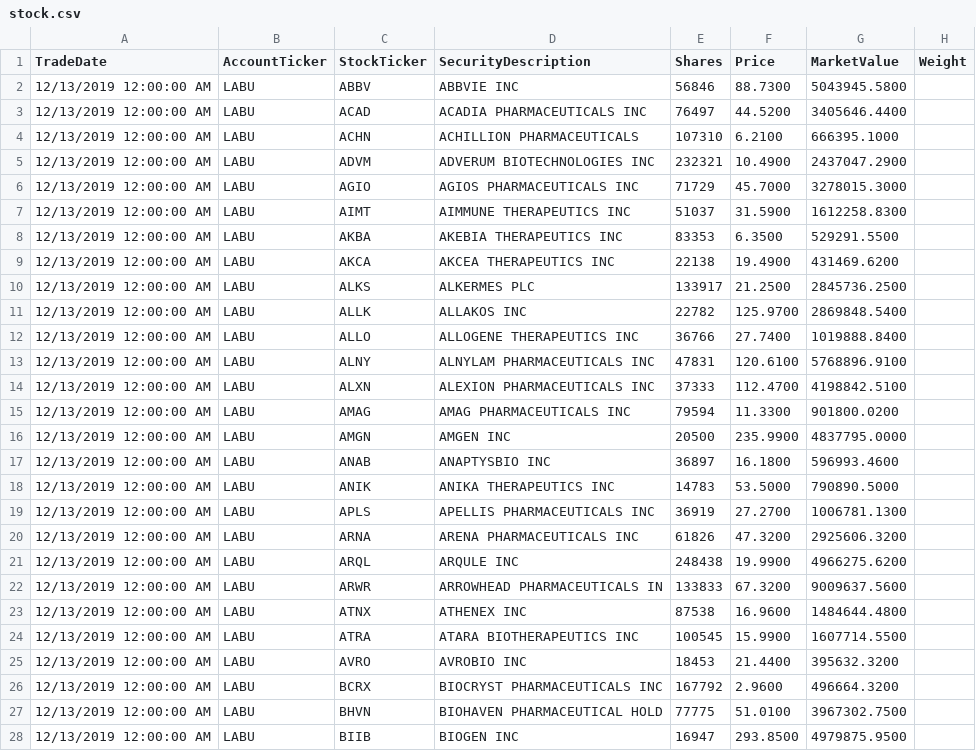
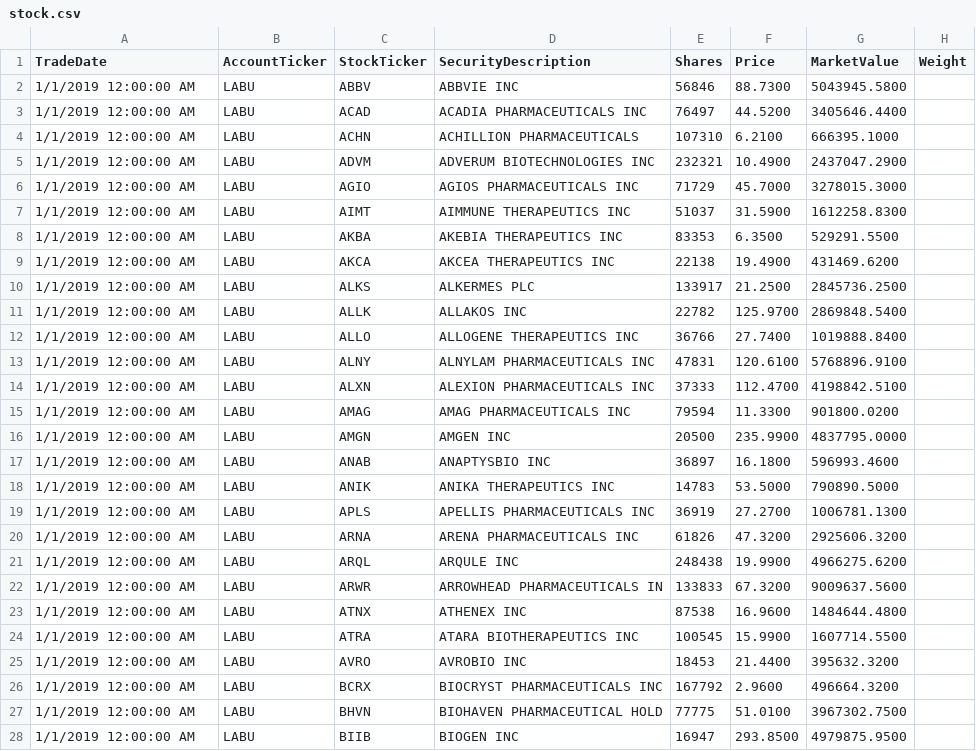
Before and after one commit to xfox64x/PublicScraps, a CSV file: stock.csv, drawn as a sheet; only a part is shown; the diff covers the shown part only.

Commit message:
Update stock.csv

```diff
--- a/stock.csv
+++ b/stock.csv
@@ -1,28 +1,28 @@
 TradeDate,AccountTicker,StockTicker,SecurityDescription,Shares,Price,MarketValue,Weight
-12/13/2019 12:00:00 AM,LABU,ABBV,ABBVIE INC,56846,88.7300,5043945.5800,
-12/13/2019 12:00:00 AM,LABU,ACAD,ACADIA PHARMACEUTICALS INC,76497,44.5200,3405646.4400,
-12/13/2019 12:00:00 AM,LABU,ACHN,ACHILLION PHARMACEUTICALS,107310,6.2100,666395.1000,
-12/13/2019 12:00:00 AM,LABU,ADVM,ADVERUM BIOTECHNOLOGIES INC,232321,10.4900,2437047.2900,
-12/13/2019 12:00:00 AM,LABU,AGIO,AGIOS PHARMACEUTICALS INC,71729,45.7000,3278015.3000,
-12/13/2019 12:00:00 AM,LABU,AIMT,AIMMUNE THERAPEUTICS INC,51037,31.5900,1612258.8300,
-12/13/2019 12:00:00 AM,LABU,AKBA,AKEBIA THERAPEUTICS INC,83353,6.3500,529291.5500,
-12/13/2019 12:00:00 AM,LABU,AKCA,AKCEA THERAPEUTICS INC,22138,19.4900,431469.6200,
-12/13/2019 12:00:00 AM,LABU,ALKS,ALKERMES PLC,133917,21.2500,2845736.2500,
-12/13/2019 12:00:00 AM,LABU,ALLK,ALLAKOS INC,22782,125.9700,2869848.5400,
-12/13/2019 12:00:00 AM,LABU,ALLO,ALLOGENE THERAPEUTICS INC,36766,27.7400,1019888.8400,
-12/13/2019 12:00:00 AM,LABU,ALNY,ALNYLAM PHARMACEUTICALS INC,47831,120.6100,5768896.9100,
-12/13/2019 12:00:00 AM,LABU,ALXN,ALEXION PHARMACEUTICALS INC,37333,112.4700,4198842.5100,
-12/13/2019 12:00:00 AM,LABU,AMAG,AMAG PHARMACEUTICALS INC,79594,11.3300,901800.0200,
-12/13/2019 12:00:00 AM,LABU,AMGN,AMGEN INC,20500,235.9900,4837795.0000,
-12/13/2019 12:00:00 AM,LABU,ANAB,ANAPTYSBIO INC,36897,16.1800,596993.4600,
-12/13/2019 12:00:00 AM,LABU,ANIK,ANIKA THERAPEUTICS INC,14783,53.5000,790890.5000,
-12/13/2019 12:00:00 AM,LABU,APLS,APELLIS PHARMACEUTICALS INC,36919,27.2700,1006781.1300,
-12/13/2019 12:00:00 AM,LABU,ARNA,ARENA PHARMACEUTICALS INC,61826,47.3200,2925606.3200,
-12/13/2019 12:00:00 AM,LABU,ARQL,ARQULE INC,248438,19.9900,4966275.6200,
-12/13/2019 12:00:00 AM,LABU,ARWR,ARROWHEAD PHARMACEUTICALS IN,133833,67.3200,9009637.5600,
-12/13/2019 12:00:00 AM,LABU,ATNX,ATHENEX INC,87538,16.9600,1484644.4800,
-12/13/2019 12:00:00 AM,LABU,ATRA,ATARA BIOTHERAPEUTICS INC,100545,15.9900,1607714.5500,
-12/13/2019 12:00:00 AM,LABU,AVRO,AVROBIO INC,18453,21.4400,395632.3200,
-12/13/2019 12:00:00 AM,LABU,BCRX,BIOCRYST PHARMACEUTICALS INC,167792,2.9600,496664.3200,
-12/13/2019 12:00:00 AM,LABU,BHVN,BIOHAVEN PHARMACEUTICAL HOLD,77775,51.0100,3967302.7500,
-12/13/2019 12:00:00 AM,LABU,BIIB,BIOGEN INC,16947,293.8500,4979875.9500,
+1/1/2019 12:00:00 AM,LABU,ABBV,ABBVIE INC,56846,88.7300,5043945.5800,
+1/1/2019 12:00:00 AM,LABU,ACAD,ACADIA PHARMACEUTICALS INC,76497,44.5200,3405646.4400,
+1/1/2019 12:00:00 AM,LABU,ACHN,ACHILLION PHARMACEUTICALS,107310,6.2100,666395.1000,
+1/1/2019 12:00:00 AM,LABU,ADVM,ADVERUM BIOTECHNOLOGIES INC,232321,10.4900,2437047.2900,
+1/1/2019 12:00:00 AM,LABU,AGIO,AGIOS PHARMACEUTICALS INC,71729,45.7000,3278015.3000,
+1/1/2019 12:00:00 AM,LABU,AIMT,AIMMUNE THERAPEUTICS INC,51037,31.5900,1612258.8300,
+1/1/2019 12:00:00 AM,LABU,AKBA,AKEBIA THERAPEUTICS INC,83353,6.3500,529291.5500,
+1/1/2019 12:00:00 AM,LABU,AKCA,AKCEA THERAPEUTICS INC,22138,19.4900,431469.6200,
+1/1/2019 12:00:00 AM,LABU,ALKS,ALKERMES PLC,133917,21.2500,2845736.2500,
+1/1/2019 12:00:00 AM,LABU,ALLK,ALLAKOS INC,22782,125.9700,2869848.5400,
+1/1/2019 12:00:00 AM,LABU,ALLO,ALLOGENE THERAPEUTICS INC,36766,27.7400,1019888.8400,
+1/1/2019 12:00:00 AM,LABU,ALNY,ALNYLAM PHARMACEUTICALS INC,47831,120.6100,5768896.9100,
+1/1/2019 12:00:00 AM,LABU,ALXN,ALEXION PHARMACEUTICALS INC,37333,112.4700,4198842.5100,
+1/1/2019 12:00:00 AM,LABU,AMAG,AMAG PHARMACEUTICALS INC,79594,11.3300,901800.0200,
+1/1/2019 12:00:00 AM,LABU,AMGN,AMGEN INC,20500,235.9900,4837795.0000,
+1/1/2019 12:00:00 AM,LABU,ANAB,ANAPTYSBIO INC,36897,16.1800,596993.4600,
+1/1/2019 12:00:00 AM,LABU,ANIK,ANIKA THERAPEUTICS INC,14783,53.5000,790890.5000,
+1/1/2019 12:00:00 AM,LABU,APLS,APELLIS PHARMACEUTICALS INC,36919,27.2700,1006781.1300,
+1/1/2019 12:00:00 AM,LABU,ARNA,ARENA PHARMACEUTICALS INC,61826,47.3200,2925606.3200,
+1/1/2019 12:00:00 AM,LABU,ARQL,ARQULE INC,248438,19.9900,4966275.6200,
+1/1/2019 12:00:00 AM,LABU,ARWR,ARROWHEAD PHARMACEUTICALS IN,133833,67.3200,9009637.5600,
+1/1/2019 12:00:00 AM,LABU,ATNX,ATHENEX INC,87538,16.9600,1484644.4800,
+1/1/2019 12:00:00 AM,LABU,ATRA,ATARA BIOTHERAPEUTICS INC,100545,15.9900,1607714.5500,
+1/1/2019 12:00:00 AM,LABU,AVRO,AVROBIO INC,18453,21.4400,395632.3200,
+1/1/2019 12:00:00 AM,LABU,BCRX,BIOCRYST PHARMACEUTICALS INC,167792,2.9600,496664.3200,
+1/1/2019 12:00:00 AM,LABU,BHVN,BIOHAVEN PHARMACEUTICAL HOLD,77775,51.0100,3967302.7500,
+1/1/2019 12:00:00 AM,LABU,BIIB,BIOGEN INC,16947,293.8500,4979875.9500,
```
Also changed, not shown: 88 edited cells elsewhere in this file.
